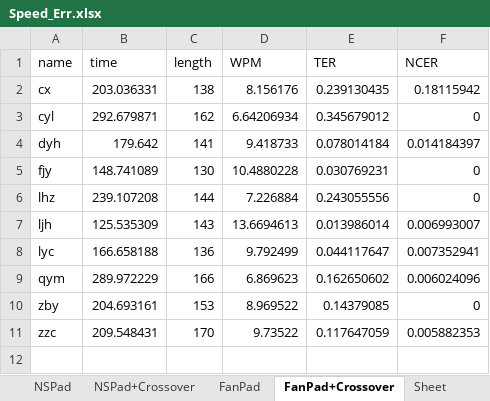
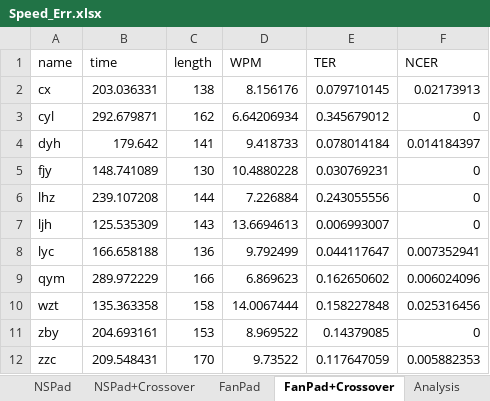
Before and after one commit to Steve-Strange/FanPad-A-Fan-Layout-Touchpad-Keyboard-for-Text-Entry-in-VR, an Excel workbook: Assets/DataProcessing/Speed_Err.xlsx, sheet FanPad+Crossover, drawn as a sheet; values as stored, in another font and other column widths than the file's, no borders; the diff names each change by its address in the sheet, - before the commit and + after, or states it on an @@ line.

```diff
--- a/Assets/DataProcessing/Speed_Err.xlsx (sheet FanPad+Crossover)
+++ b/Assets/DataProcessing/Speed_Err.xlsx (sheet FanPad+Crossover)
-sheet tab: Sheet
+sheet tab: Analysis
-E2 (TER): 0.239130435
+E2 (TER): 0.079710145
-F2 (NCER): 0.18115942
+F2 (NCER): 0.02173913
-E7 (TER): 0.013986014
+E7 (TER): 0.006993007
-F7 (NCER): 0.006993007
+F7 (NCER): 0
+row 10: wzt | 135.363358 | 158 | 14.0067444 | 0.158227848 | 0.025316456
```
Also changed, not shown: sheet Analysis, sheet NSPad+Crossover, sheet NSPad, sheet FanPad, 2 other files.
